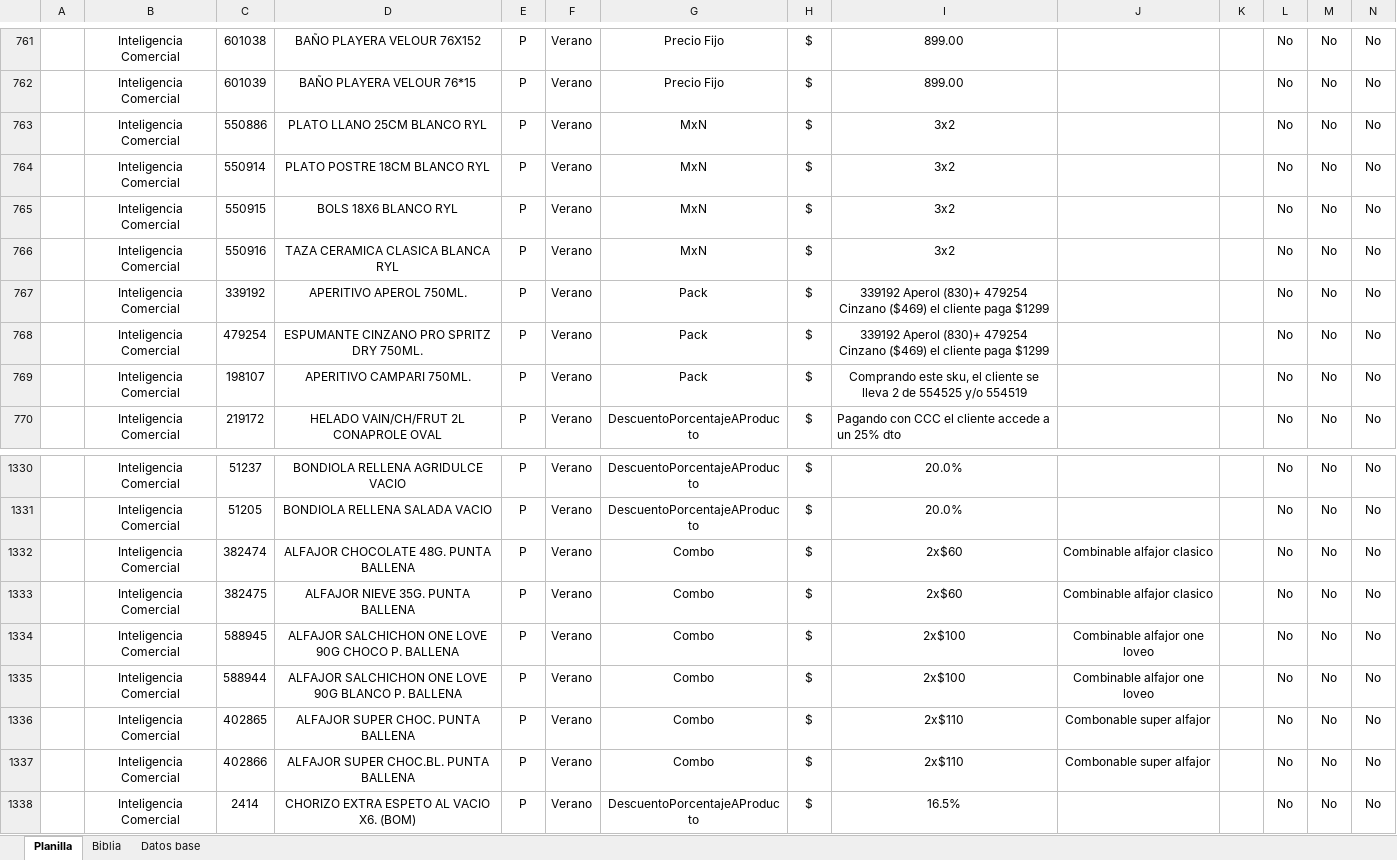
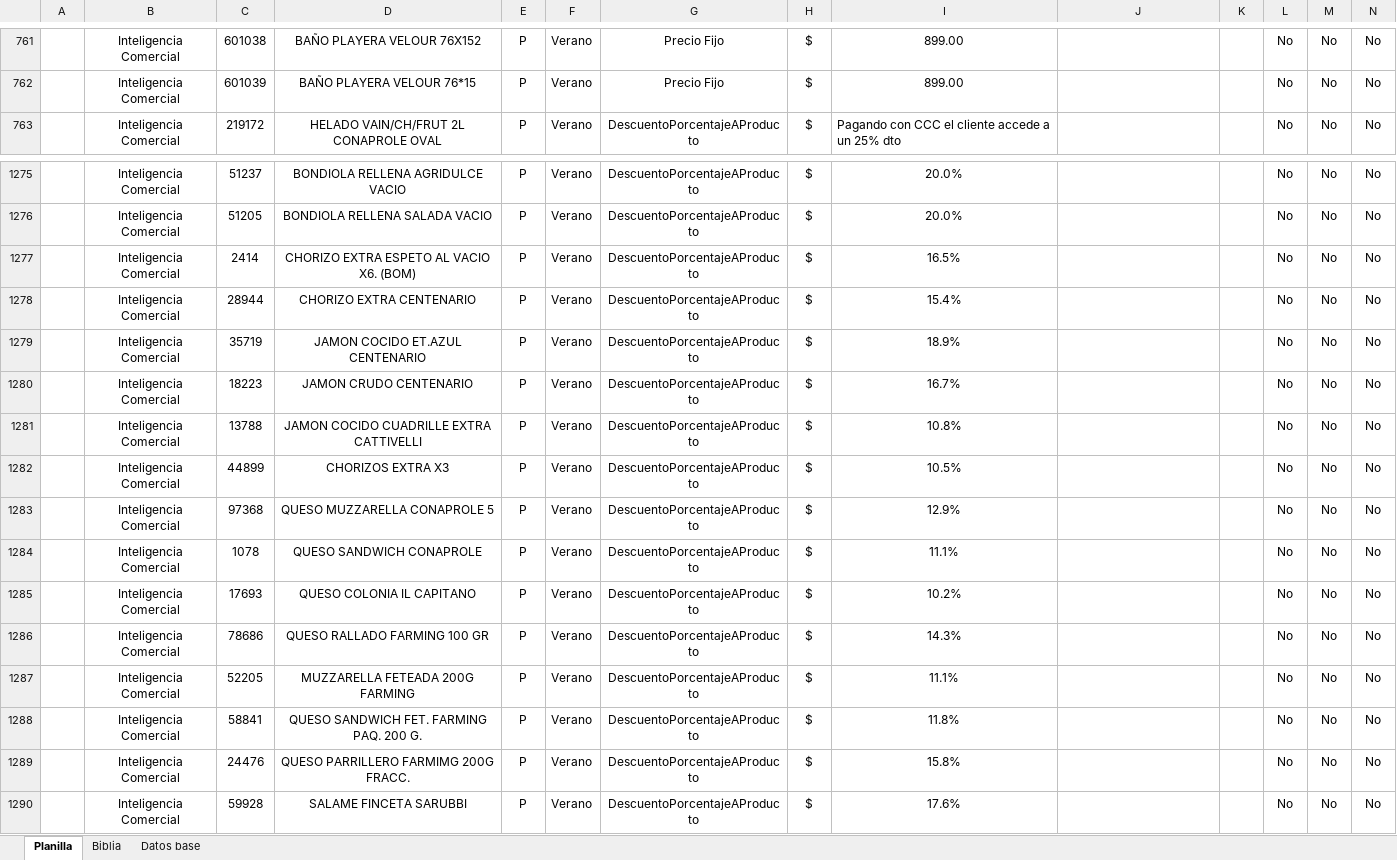
Before and after one commit to MathiasArenas/promociones-ia, an Excel workbook: solicitudes/Mailing Dia del Padre.xlsx, sheet Planilla, drawn as a sheet; only a part is shown, gaps mark what is left out; the shorter side is filled out with more unchanged rows; values as stored, in another font and other column widths than the file's, no borders; the diff covers the shown part only; the diff names each change by its address in the sheet, - before the commit and + after, or states it on an @@ line.

Commit message:
Ajustar planilla

```diff
--- a/solicitudes/Mailing Dia del Padre.xlsx (sheet Planilla)
+++ b/solicitudes/Mailing Dia del Padre.xlsx (sheet Planilla)
-row 763:  | Inteligencia Comercial | 550886 | PLATO LLANO 25CM BLANCO RYL | P | Verano | MxN | $ | 3x2 |  |  | No | No | No
-row 764:  | Inteligencia Comercial | 550914 | PLATO POSTRE 18CM BLANCO RYL | P | Verano | MxN | $ | 3x2 |  |  | No | No | No
-row 765:  | Inteligencia Comercial | 550915 | BOLS 18X6 BLANCO RYL | P | Verano | MxN | $ | 3x2 |  |  | No | No | No
-row 766:  | Inteligencia Comercial | 550916 | TAZA CERAMICA CLASICA BLANCA RYL | P | Verano | MxN | $ | 3x2 |  |  | No | No | No
-row 767:  | Inteligencia Comercial | 339192 | APERITIVO APEROL 750ML. | P | Verano | Pack | $ | 339192 Aperol (830)+ 479254 Cinzano ($469) el cliente paga $1299 |  |  | No | No | No
-row 768:  | Inteligencia Comercial | 479254 | ESPUMANTE CINZANO PRO SPRITZ DRY 750ML. | P | Verano | Pack | $ | 339192 Aperol (830)+ 479254 Cinzano ($469) el cliente paga $1299 |  |  | No | No | No
-row 769:  | Inteligencia Comercial | 198107 | APERITIVO CAMPARI 750ML. | P | Verano | Pack | $ | Comprando este sku, el cliente se lleva 2 de 554525 y/o 554519 |  |  | No | No | No
-row 1332:  | Inteligencia Comercial | 382474 | ALFAJOR CHOCOLATE 48G. PUNTA BALLENA | P | Verano | Combo | $ | 2x$60 | Combinable alfajor clasico |  | No | No | No
-row 1333:  | Inteligencia Comercial | 382475 | ALFAJOR NIEVE 35G. PUNTA BALLENA | P | Verano | Combo | $ | 2x$60 | Combinable alfajor clasico |  | No | No | No
-row 1334:  | Inteligencia Comercial | 588945 | ALFAJOR SALCHICHON ONE LOVE 90G CHOCO P. BALLENA | P | Verano | Combo | $ | 2x$100 | Combinable alfajor one loveo |  | No | No | No
-row 1335:  | Inteligencia Comercial | 588944 | ALFAJOR SALCHICHON ONE LOVE 90G BLANCO P. BALLENA | P | Verano | Combo | $ | 2x$100 | Combinable alfajor one loveo |  | No | No | No
-row 1336:  | Inteligencia Comercial | 402865 | ALFAJOR SUPER CHOC. PUNTA BALLENA | P | Verano | Combo | $ | 2x$110 | Combonable super alfajor |  | No | No | No
-row 1337:  | Inteligencia Comercial | 402866 | ALFAJOR SUPER CHOC.BL. PUNTA BALLENA | P | Verano | Combo | $ | 2x$110 | Combonable super alfajor |  | No | No | No
```
Also changed, not shown: 48 removed rows elsewhere in this sheet, 2 other files.
